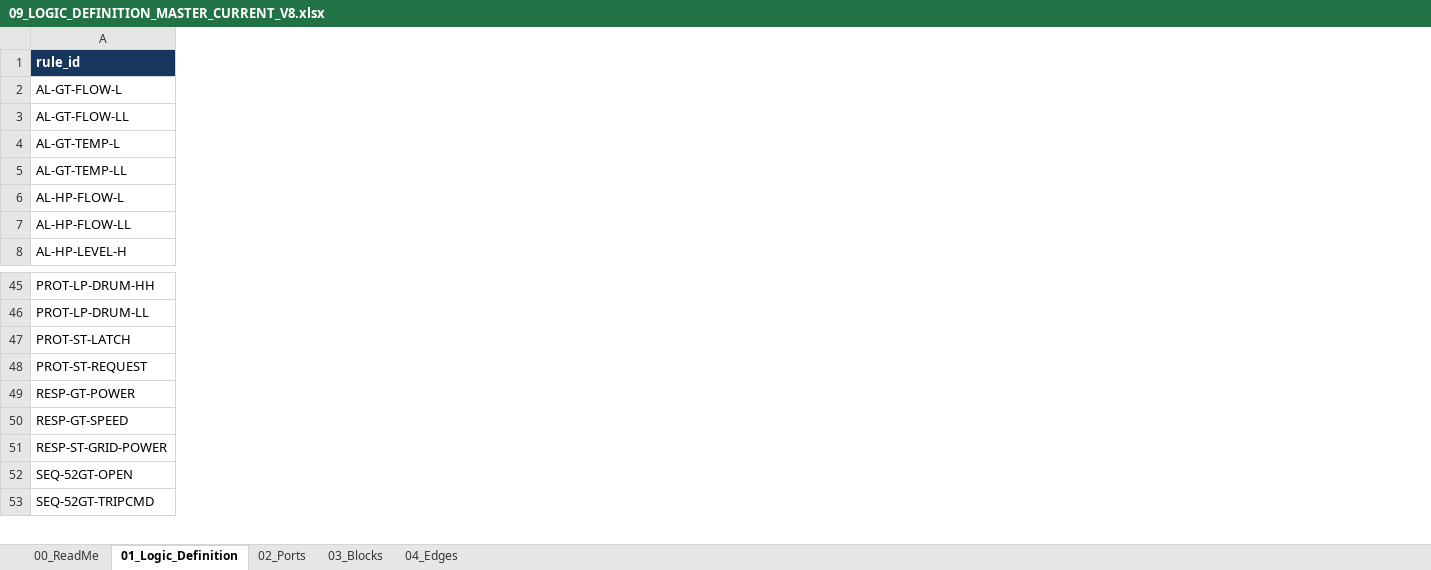
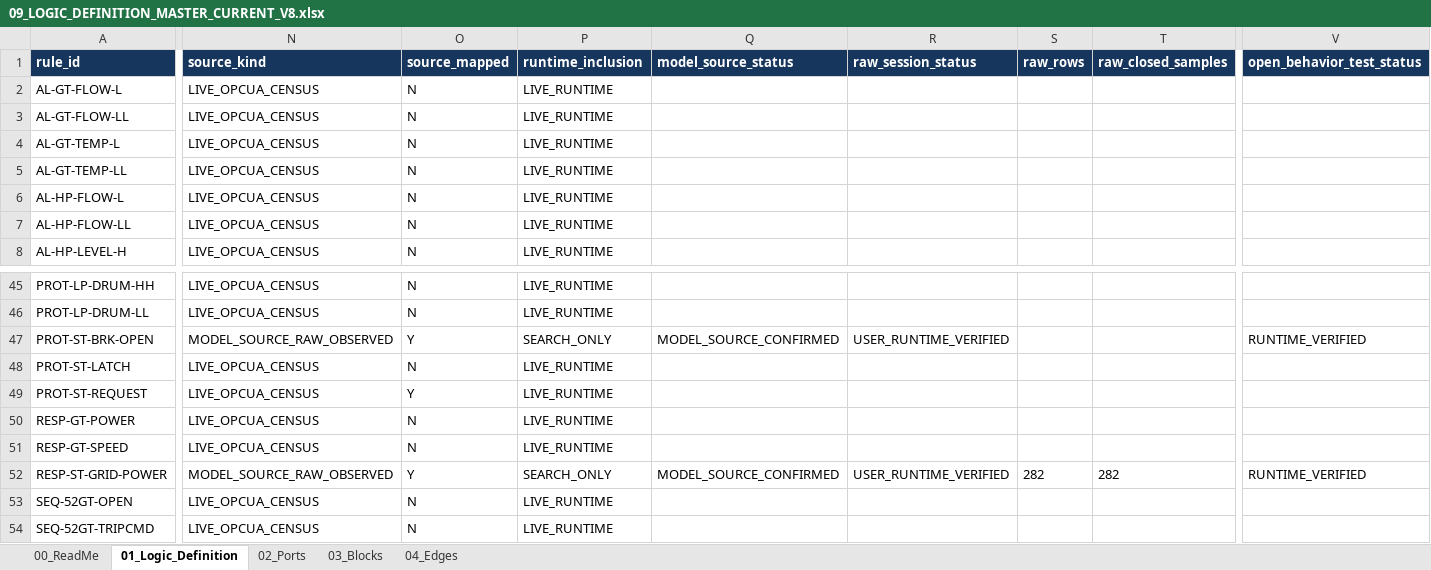
Before and after one commit to khaku25/triplens-thermosyspro-cloud-runner, an Excel workbook: generated/logic/09_LOGIC_DEFINITION_MASTER_CURRENT_V8.xlsx, sheet 01_Logic_Definition, drawn as a sheet; only a part is shown, gaps mark what is left out; values as stored, in another font and other column widths than the file's, no borders; rows hold the shown columns only; the diff covers the shown part only; the diff names each change by its address in the sheet, - before the commit and + after, or states it on an @@ line.

Commit message:
Update ST breaker-open Logic and Drawing Master
Add the verified 52ST manual-open protection cause, retire fixed cause-count wording, publish regenerated Logic/Drawing Master assets, and promote the verified ST grid-power OPEN response.

```diff
--- a/generated/logic/09_LOGIC_DEFINITION_MASTER_CURRENT_V8.xlsx (sheet 01_Logic_Definition)
+++ b/generated/logic/09_LOGIC_DEFINITION_MASTER_CURRENT_V8.xlsx (sheet 01_Logic_Definition)
+column N (source_kind), rows 2-8: all LIVE_OPCUA_CENSUS; rows 45-46: LIVE_OPCUA_CENSUS | LIVE_OPCUA_CENSUS; rows 48-54: LIVE_OPCUA_CENSUS | LIVE_OPCUA_CENSUS | LIVE_OPCUA_CENSUS | LIVE_OPCUA_CENSUS | MODEL_SOURCE_RAW_OBSERVED | LIVE_OPCUA_CENSUS | LIVE_OPCUA_CENSUS
+column O (source_mapped), rows 2-8: all N; rows 45-46: N | N; rows 48-54: N | Y | N | N | Y | N | N
+column P (runtime_inclusion), rows 2-8: all LIVE_RUNTIME; rows 45-46: LIVE_RUNTIME | LIVE_RUNTIME; rows 48-54: LIVE_RUNTIME | LIVE_RUNTIME | LIVE_RUNTIME | LIVE_RUNTIME | SEARCH_ONLY | LIVE_RUNTIME | LIVE_RUNTIME
+column Q (model_source_status), row 52: MODEL_SOURCE_CONFIRMED
+column R (raw_session_status), row 52: USER_RUNTIME_VERIFIED
+column S (raw_rows), row 52: 282
+column T (raw_closed_samples), row 52: 282
+column V (open_behavior_test_status), row 52: RUNTIME_VERIFIED
+row 47: PROT-ST-BRK-OPEN | MODEL_SOURCE_RAW_OBSERVED | Y | SEARCH_ONLY | MODEL_SOURCE_CONFIRMED | USER_RUNTIME_VERIFIED |  |  | RUNTIME_VERIFIED
```
Also changed, not shown: 1 added column and 8 edited cells elsewhere in this sheet, sheet 02_Ports, sheet 04_Edges, sheet 03_Blocks, sheet 00_ReadMe, generated/logic/08_TAG_LOGIC_LINK_MASTER_VALIDATION.xlsx, generated/logic/10_OPERATIONAL_LOGIC_GROUP_CURRENT_V8.xlsx, 39 other files.
